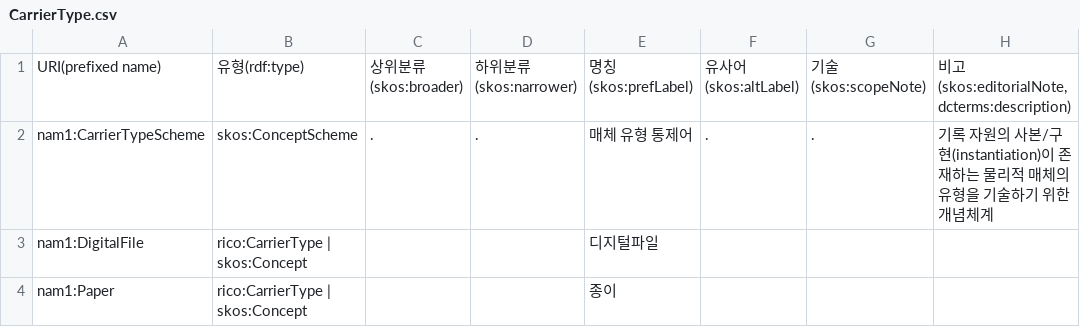
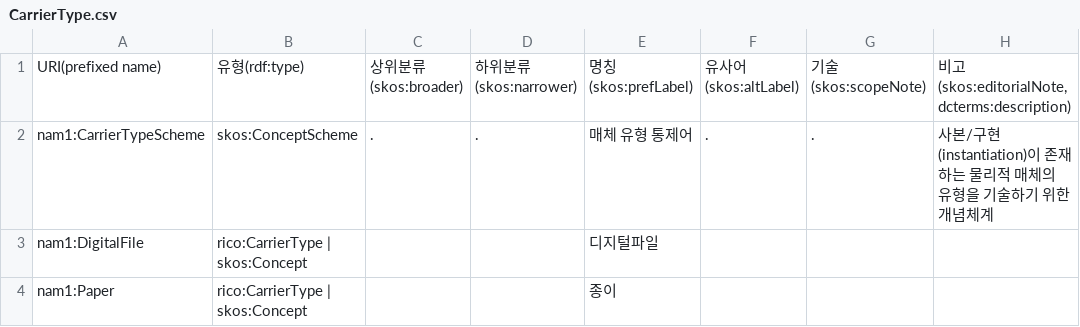
Before and after one commit to lseun135/NAontology_study, a CSV file: docs/m1-record/CarrierType.csv, drawn as a sheet.

Commit message:
Update CarrierType.csv

```diff
--- a/docs/m1-record/CarrierType.csv
+++ b/docs/m1-record/CarrierType.csv
@@ -1,3 +1,3 @@
 URI(prefixed name),유형(rdf:type),상위분류(skos:broader),하위분류(skos:narrower),명칭(skos:prefLabel),유사어(skos:altLabel),기술(skos:scopeNote),"비고(skos:editorialNote, dcterms:description)"
-nam1:CarrierTypeScheme,skos:ConceptScheme,.,.,매체 유형 통제어,.,.,기록 자원의 사본/구현(instantiation)이 존재하는 물리적 매체의 유형을 기술하기 위한 개념체계
+nam1:CarrierTypeScheme,skos:ConceptScheme,.,.,매체 유형 통제어,.,.,사본/구현(instantiation)이 존재하는 물리적 매체의 유형을 기술하기 위한 개념체계
 nam1:DigitalFile,rico:CarrierType | skos:Concept,,,디지털파일,,,
```
